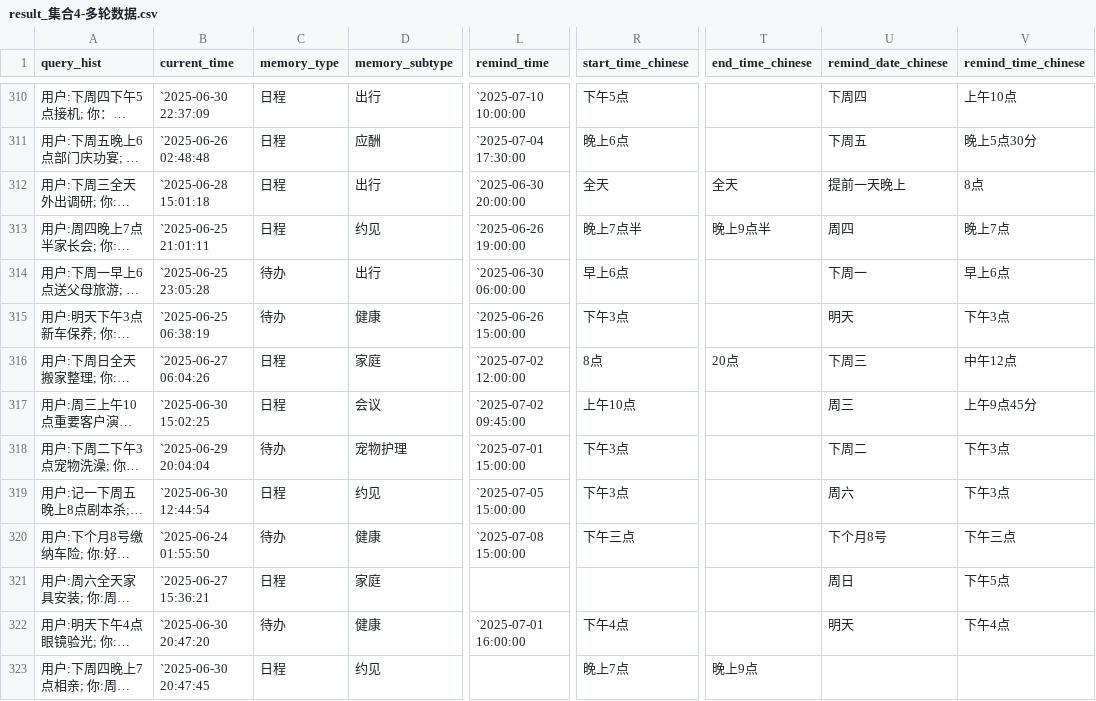
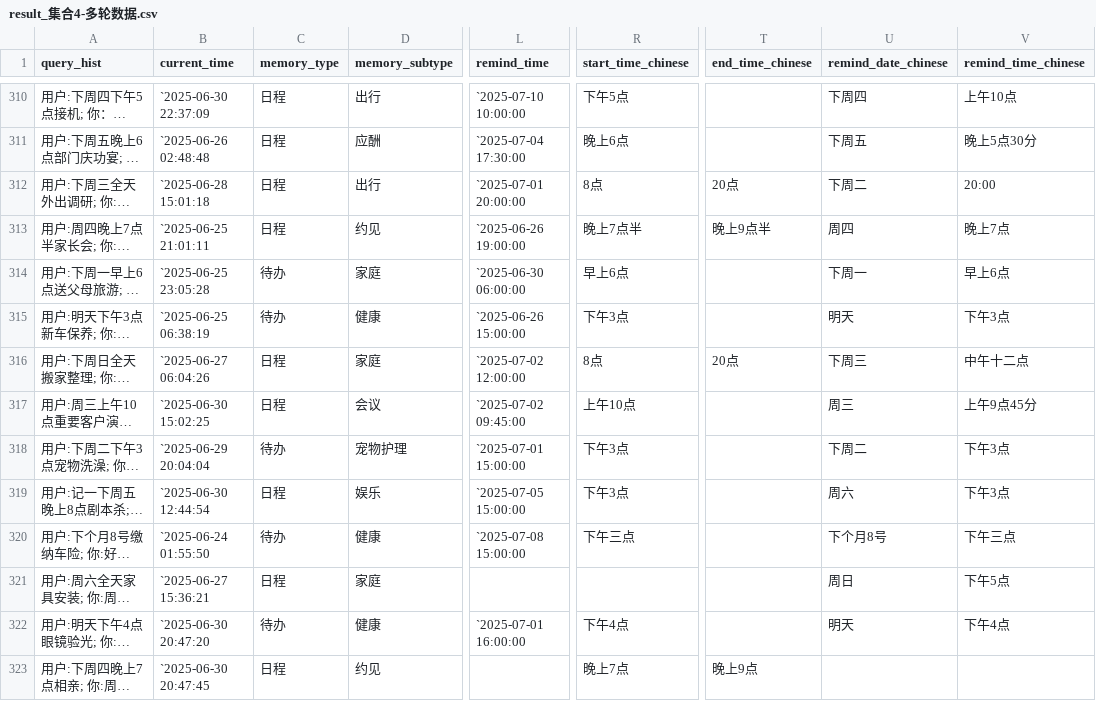
Before and after one commit to zhouyuchi144/memory_test, a CSV file: 1_生成结果/result_集合4-多轮数据.csv, drawn as a sheet; only a part is shown, gaps mark what is left out; long unchanged cells end in …; the diff covers the shown part only; the diff names each change by its address in the sheet, - before the commit and + after, or states it on an @@ line.

```diff
--- a/1_生成结果/result_集合4-多轮数据.csv
+++ b/1_生成结果/result_集合4-多轮数据.csv
-L312 (remind_time): `2025-06-30 20:00:00
+L312 (remind_time): `2025-07-01 20:00:00
-R312 (start_time_chinese): 全天
+R312 (start_time_chinese): 8点
-T312 (end_time_chinese): 全天
+T312 (end_time_chinese): 20点
-U312 (remind_date_chinese): 提前一天晚上
+U312 (remind_date_chinese): 下周二
-V312 (remind_time_chinese): 8点
+V312 (remind_time_chinese): 20:00
-D314 (memory_subtype): 出行
+D314 (memory_subtype): 家庭
-V316 (remind_time_chinese): 中午12点
+V316 (remind_time_chinese): 中午十二点
-D319 (memory_subtype): 约见
+D319 (memory_subtype): 娱乐
```
Also changed, not shown: 139 edited cells elsewhere in this file, 0_原始数据集/集合2-重点例行case.csv, 1_生成结果/集合4-多轮数据.csv, 10 other files.
